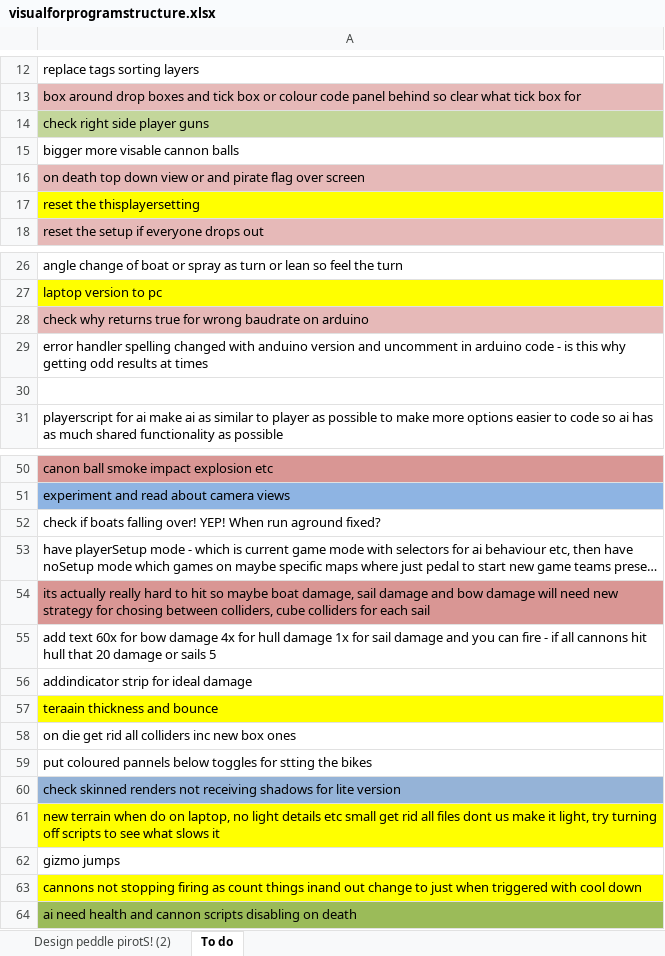
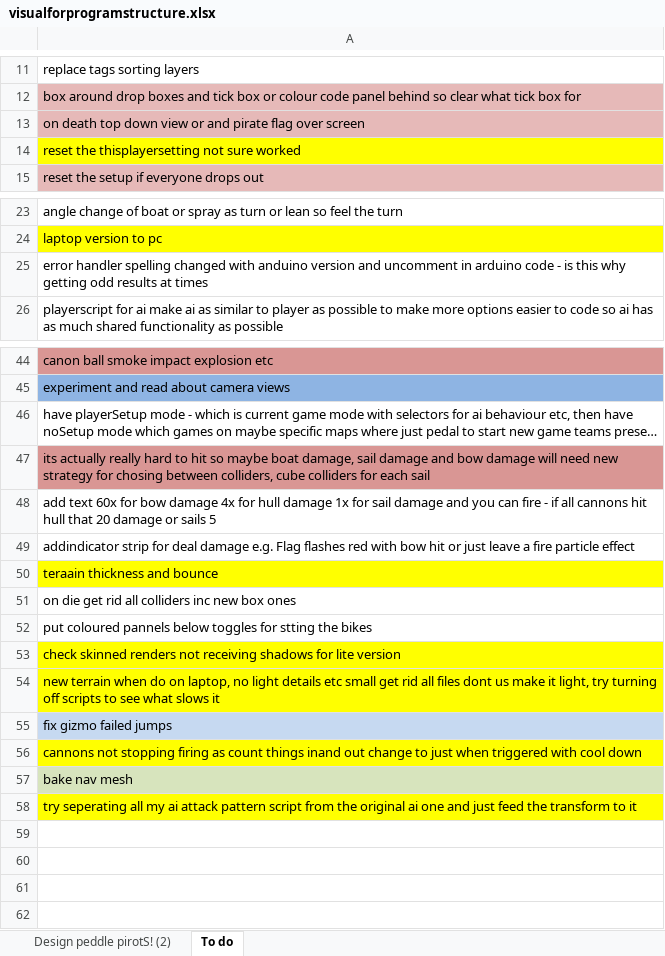
Before and after one commit to phy5prt/G07-PeddlePirates-Repo, an Excel workbook: visualforprogramstructure.xlsx, sheet To do, drawn as a sheet; only a part is shown, gaps mark what is left out; long unchanged cells end in …; values as stored, in another font and other column widths than the file's, no borders; removed rows and columns are numbered as before the commit, all else as after; the diff covers the shown part only; the diff names each change by its address in the sheet, - before the commit and + after, or states it on an @@ line.

```diff
--- a/visualforprogramstructure.xlsx (sheet To do)
+++ b/visualforprogramstructure.xlsx (sheet To do)
-row 14: check right side player guns
-row 15: bigger more visable cannon balls
-A14: reset the thisplayersetting
+A14: reset the thisplayersetting not sure worked
-row 28: check why returns true for wrong baudrate on arduino
-row 30: (empty)
-row 52: check if boats falling over! YEP! When run aground fixed?
-A49: …strip for ideal damage
+A49: …strip for deal damage e.g. Flag flashes red with bow hit or just leave a fire particle effect
-A53 fill: #95B3D7
+A53 fill: #FFFF00
-A55: gizmo jumps
+A55: fix gizmo failed jumps
-A55 fill: none
+A55 fill: #C6D9F1
-A57: ai need health and cannon scripts disabling on death
+A57: bake nav mesh
-A57 fill: #9BBB59
+A57 fill: #D7E4BD
+row 58: try seperating all my ai attack pattern script from the original ai one and just feed the transform to it
```
Also changed, not shown: 2 removed rows elsewhere in this sheet, 4 other files.
